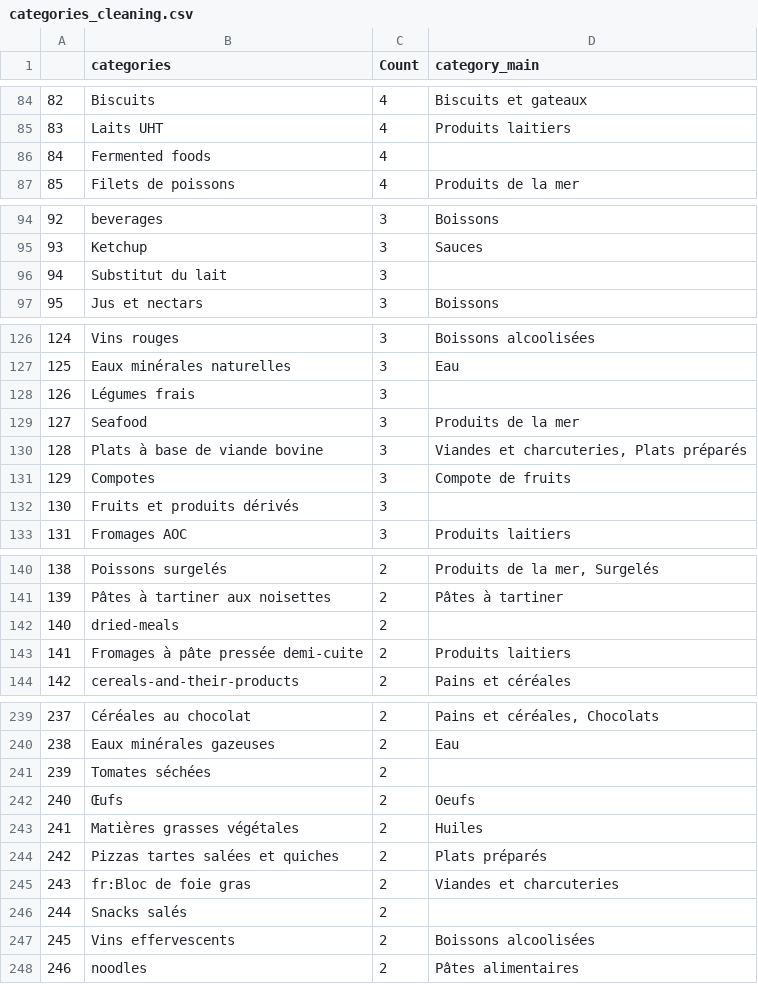
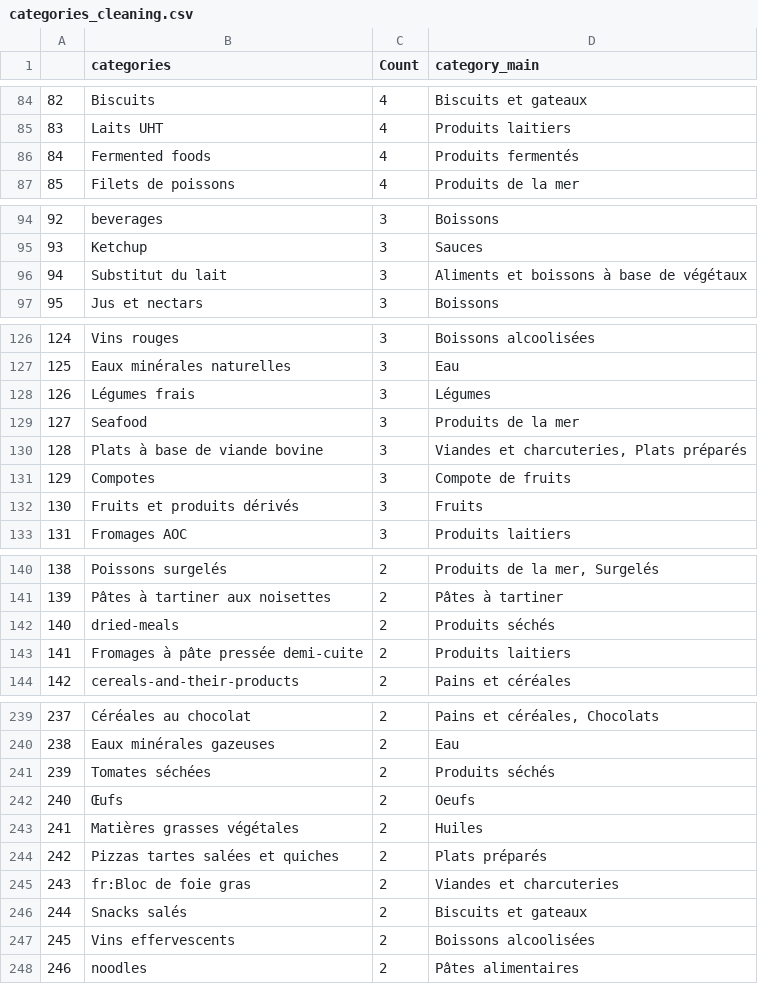
Before and after one commit to MrymZakani/ADA, a CSV file: cleaning_data/categories_cleaning.csv, drawn as a sheet; only a part is shown, gaps mark what is left out; the diff covers the shown part only.

```diff
--- a/cleaning_data/categories_cleaning.csv
+++ b/cleaning_data/categories_cleaning.csv
@@ -85,3 +85,3 @@
 83;Laits UHT;4;Produits laitiers
-84;Fermented foods;4;
+84;Fermented foods;4;Produits fermentés
 85;Filets de poissons;4;Produits de la mer
@@ -95,3 +95,3 @@
 93;Ketchup;3;Sauces
-94;Substitut du lait;3;
+94;Substitut du lait;3;Aliments et boissons à base de végétaux
 95;Jus et nectars;3;Boissons
@@ -127,3 +127,3 @@
 125;Eaux minérales naturelles;3;Eau
-126;Légumes frais;3;
+126;Légumes frais;3;Légumes
 127;Seafood;3;Produits de la mer
@@ -131,3 +131,3 @@
 129;Compotes;3;Compote de fruits
-130;Fruits et produits dérivés;3;
+130;Fruits et produits dérivés;3;Fruits
 131;Fromages AOC;3;Produits laitiers
@@ -141,3 +141,3 @@
 139;Pâtes à tartiner aux noisettes;2;Pâtes à tartiner
-140;dried-meals;2;
+140;dried-meals;2;Produits séchés
 141;Fromages à pâte pressée demi-cuite;2;Produits laitiers
@@ -240,3 +240,3 @@
 238;Eaux minérales gazeuses;2;Eau
-239;Tomates séchées;2;
+239;Tomates séchées;2;Produits séchés
 240;Œufs;2;Oeufs
@@ -245,3 +245,3 @@
 243;fr:Bloc de foie gras;2;Viandes et charcuteries
-244;Snacks salés;2;
+244;Snacks salés;2;Biscuits et gateaux
 245;Vins effervescents;2;Boissons alcoolisées
```
Also changed, not shown: 11 edited cells elsewhere in this file, cleaning_data/origins_cleaning.csv, 6 other files.
